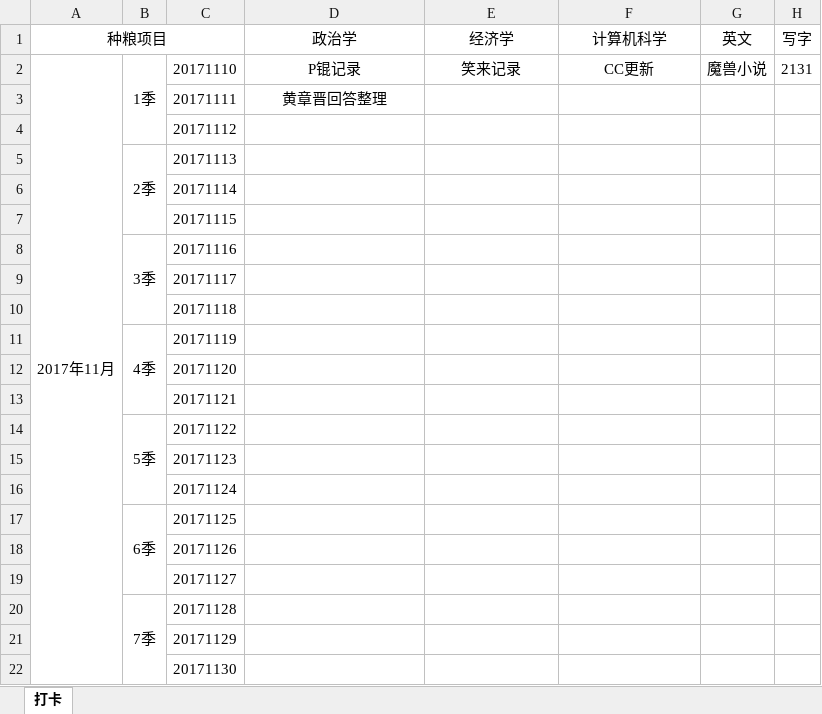
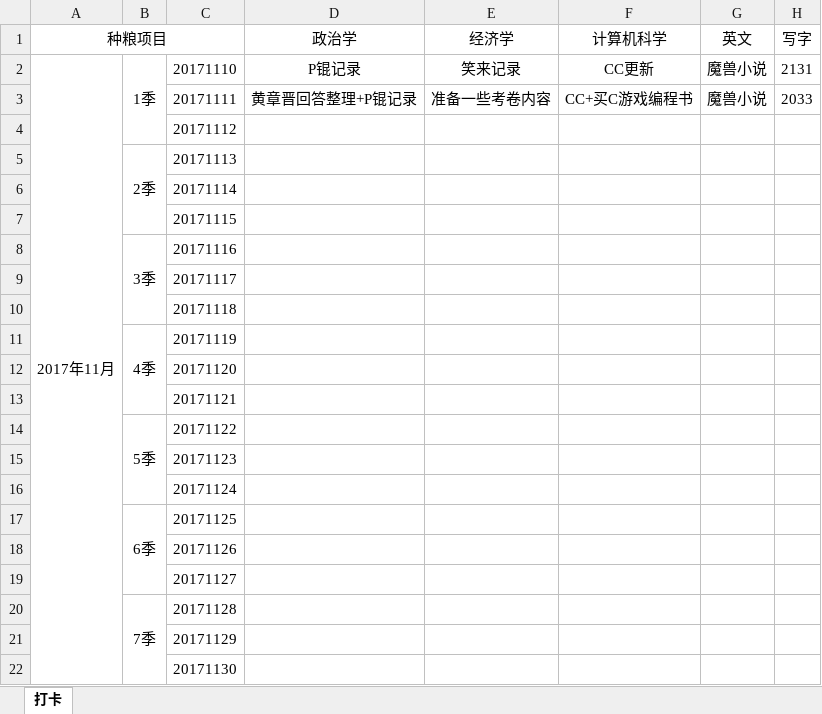
Before and after one commit to HanYouyang/GrowUp2017, an Excel workbook: 6五年计划：青年榜样/一五种粮收成.xlsx, sheet 打卡, drawn as a sheet; values as stored, in another font and other column widths than the file's, no borders; the diff names each change by its address in the sheet, - before the commit and + after, or states it on an @@ line.

```diff
--- a/6五年计划：青年榜样/一五种粮收成.xlsx (sheet 打卡)
+++ b/6五年计划：青年榜样/一五种粮收成.xlsx (sheet 打卡)
-D3 (政治学): 黄章晋回答整理
+D3 (政治学): 黄章晋回答整理+P锟记录
-E3 (经济学): (empty)
+E3 (经济学): 准备一些考卷内容
-F3 (计算机科学): (empty)
+F3 (计算机科学): CC+买C游戏编程书
-G3 (英文): (empty)
+G3 (英文): 魔兽小说
-H3 (写字): (empty)
+H3 (写字): 2033
```
Also changed, not shown: 5 other files.
